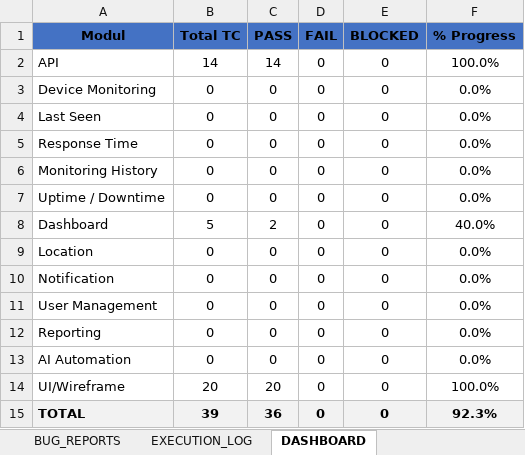
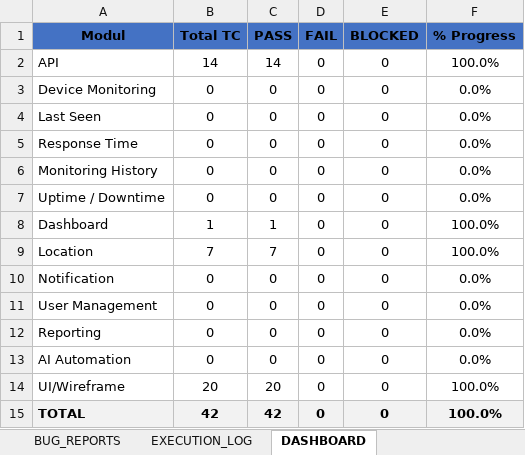
Before and after one commit to T-AIMS/T-AIMS, an Excel workbook: docs/qa-testing/01_Master_Test_Cases.xlsx, sheet DASHBOARD, drawn as a sheet; values as stored, in another font and other column widths than the file's, no borders; the diff names each change by its address in the sheet, - before the commit and + after, or states it on an @@ line.

```diff
--- a/docs/qa-testing/01_Master_Test_Cases.xlsx (sheet DASHBOARD)
+++ b/docs/qa-testing/01_Master_Test_Cases.xlsx (sheet DASHBOARD)
-B8 (Total TC): 5
+B8 (Total TC): 1
-C8 (PASS): 2
+C8 (PASS): 1
-F8 (% Progress): 40.0%
+F8 (% Progress): 100.0%
-B9 (Total TC): 0
+B9 (Total TC): 7
-C9 (PASS): 0
+C9 (PASS): 7
-F9 (% Progress): 0.0%
+F9 (% Progress): 100.0%
-B15 (Total TC): 39
+B15 (Total TC): 42
-C15 (PASS): 36
+C15 (PASS): 42
-F15 (% Progress): 92.3%
+F15 (% Progress): 100.0%
```
Also changed, not shown: sheet MASTER_TC, sheet EXECUTION_LOG, 45 other files.
